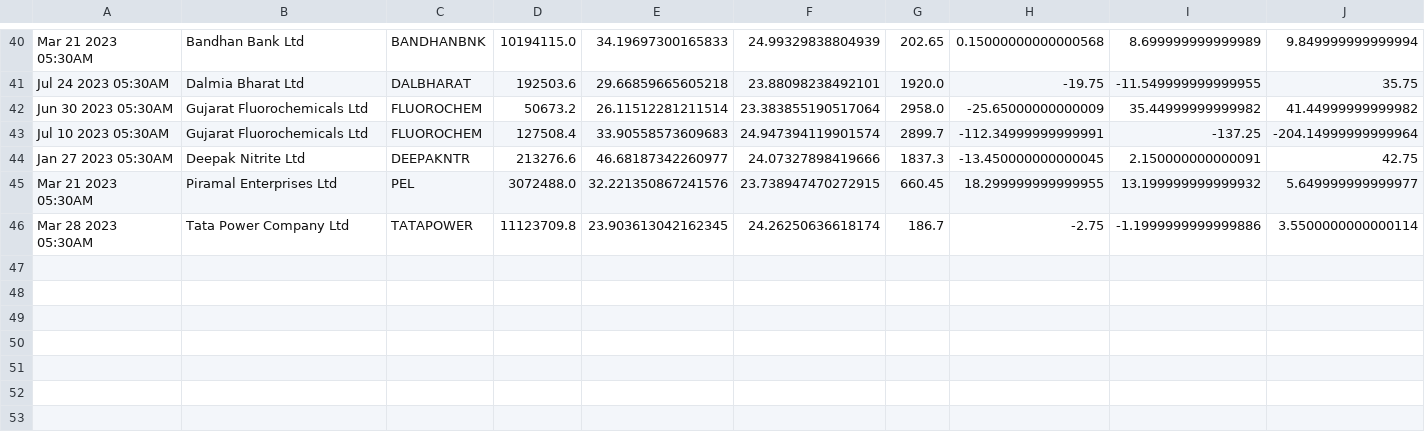
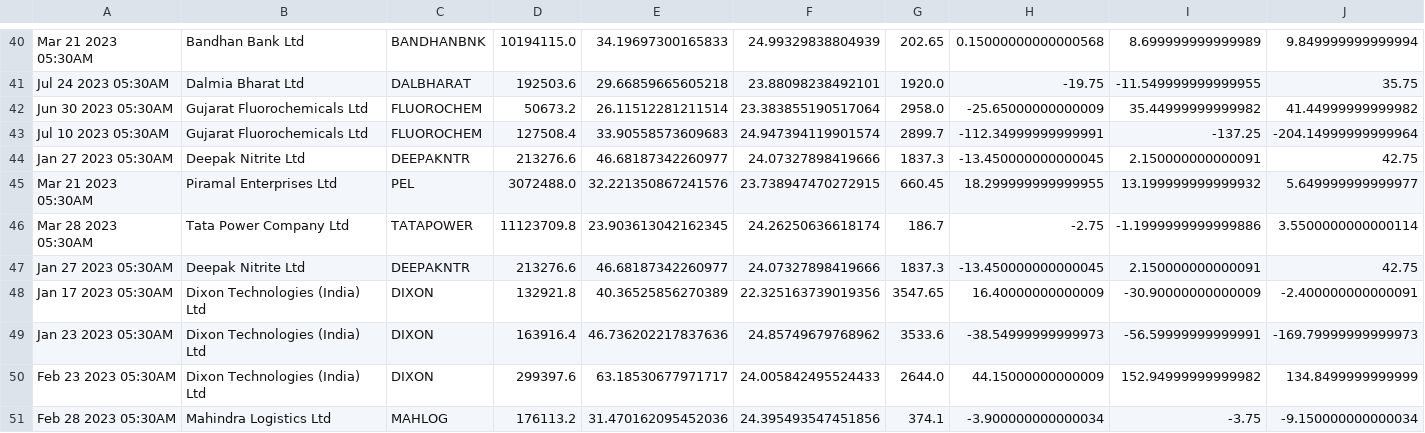
Before and after one commit to bentx/StockSpell, a CSV file: Results/details/RSAADX0data.csv, drawn as a sheet; only a part is shown, gaps mark what is left out; rows hold the shown columns only; the diff names each change by its address in the sheet, - before the commit and + after, or states it on an @@ line.

```diff
--- a/Results/details/RSAADX0data.csv
+++ b/Results/details/RSAADX0data.csv
+row 47: Jan 27 2023 05:30AM | Deepak Nitrite Ltd | DEEPAKNTR | 213276.6 | 46.68187342260977 | 24.07327898419666 | 1837.3 | -13.450000000000045 | 2.150000000000091 | 42.75
+row 48: Jan 17 2023 05:30AM | Dixon Technologies (India) Ltd | DIXON | 132921.8 | 40.36525856270389 | 22.325163739019356 | 3547.65 | 16.40000000000009 | -30.90000000000009 | -2.400000000000091
+row 49: Jan 23 2023 05:30AM | Dixon Technologies (India) Ltd | DIXON | 163916.4 | 46.736202217837636 | 24.85749679768962 | 3533.6 | -38.54999999999973 | -56.59999999999991 | -169.79999999999973
+row 50: Feb 23 2023 05:30AM | Dixon Technologies (India) Ltd | DIXON | 299397.6 | 63.18530677971717 | 24.005842495524433 | 2644.0 | 44.15000000000009 | 152.94999999999982 | 134.8499999999999
+row 51: Feb 28 2023 05:30AM | Mahindra Logistics Ltd | MAHLOG | 176113.2 | 31.470162095452036 | 24.395493547451856 | 374.1 | -3.900000000000034 | -3.75 | -9.150000000000034
```
Also changed, not shown: Results/details/PP1data.csv, Results/details/SuperTrend0data.csv, 39 other files.
